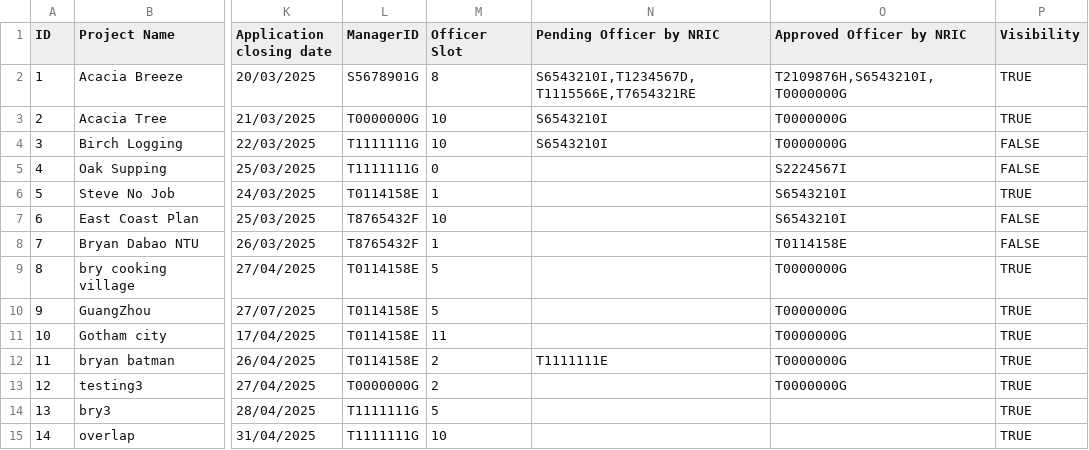
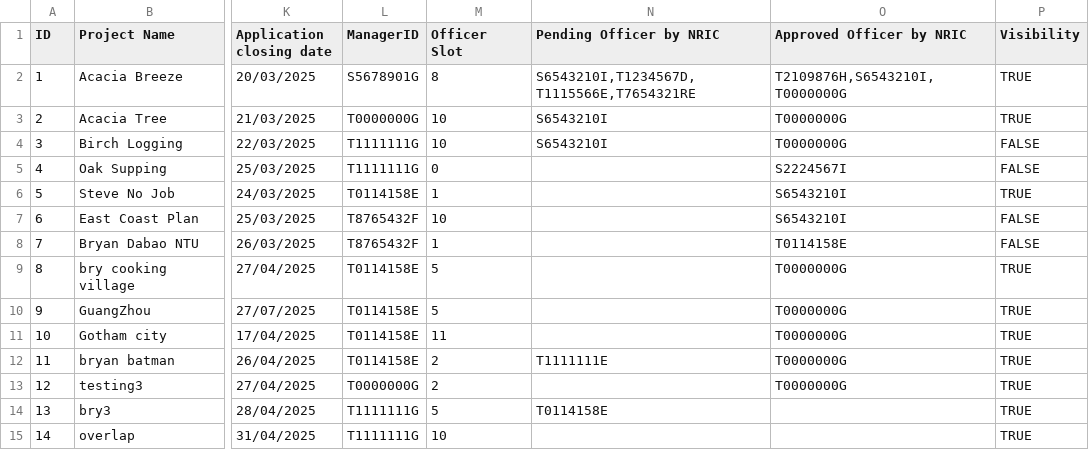
Before and after one commit to Zian00/SC2002-BTO, a CSV file: assets/ProjectList.csv, drawn as a sheet; only a part is shown, gaps mark what is left out; the diff names each change by its address in the sheet, - before the commit and + after, or states it on an @@ line.

```diff
--- a/assets/ProjectList.csv
+++ b/assets/ProjectList.csv
-N14 (Pending Officer by NRIC): (empty)
+N14 (Pending Officer by NRIC): T0114158E
```
Also changed, not shown: assets/userList.csv, 9 other files.
